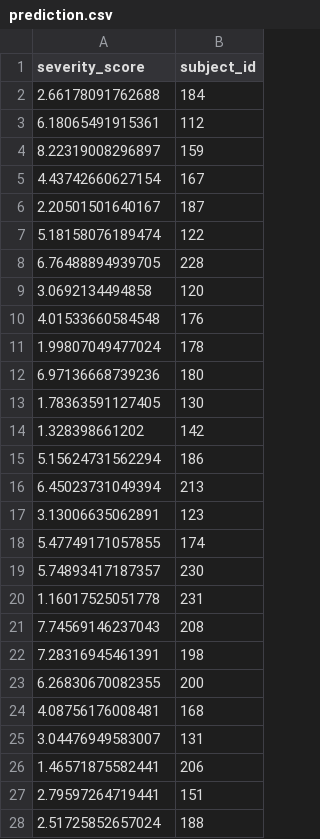
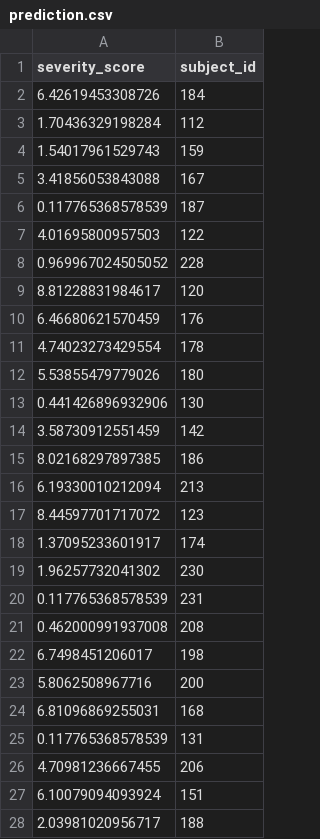
Before and after one commit to Yangxin666/Hackathon-Summer-2020, a CSV file: prediction/prediction.csv, drawn as a sheet; only a part is shown; the diff covers the shown part only.

Commit message:
Add files via upload

```diff
--- a/prediction/prediction.csv
+++ b/prediction/prediction.csv
@@ -1,28 +1,28 @@
 "severity_score","subject_id"
-2.66178091762688,184
-6.18065491915361,112
-8.22319008296897,159
-4.43742660627154,167
-2.20501501640167,187
-5.18158076189474,122
-6.76488894939705,228
-3.0692134494858,120
-4.01533660584548,176
-1.99807049477024,178
-6.97136668739236,180
-1.78363591127405,130
-1.328398661202,142
-5.15624731562294,186
-6.45023731049394,213
-3.13006635062891,123
-5.47749171057855,174
-5.74893417187357,230
-1.16017525051778,231
-7.74569146237043,208
-7.28316945461391,198
-6.26830670082355,200
-4.08756176008481,168
-3.04476949583007,131
-1.46571875582441,206
-2.79597264719441,151
-2.51725852657024,188
+6.42619453308726,184
+1.70436329198284,112
+1.54017961529743,159
+3.41856053843088,167
+0.117765368578539,187
+4.01695800957503,122
+0.969967024505052,228
+8.81228831984617,120
+6.46680621570459,176
+4.74023273429554,178
+5.53855479779026,180
+0.441426896932906,130
+3.58730912551459,142
+8.02168297897385,186
+6.19330010212094,213
+8.44597701717072,123
+1.37095233601917,174
+1.96257732041302,230
+0.117765368578539,231
+0.462000991937008,208
+6.7498451206017,198
+5.8062508967716,200
+6.81096869255031,168
+0.117765368578539,131
+4.70981236667455,206
+6.10079094093924,151
+2.03981020956717,188
```
Also changed, not shown: 32 edited cells elsewhere in this file.
